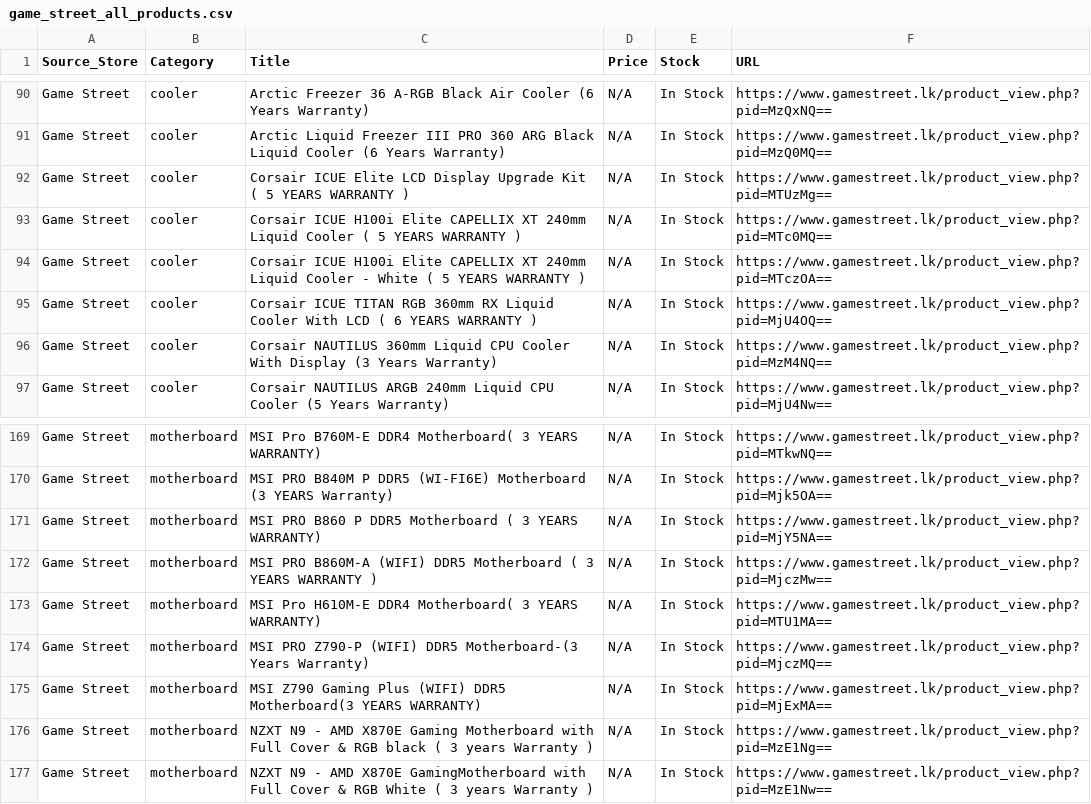
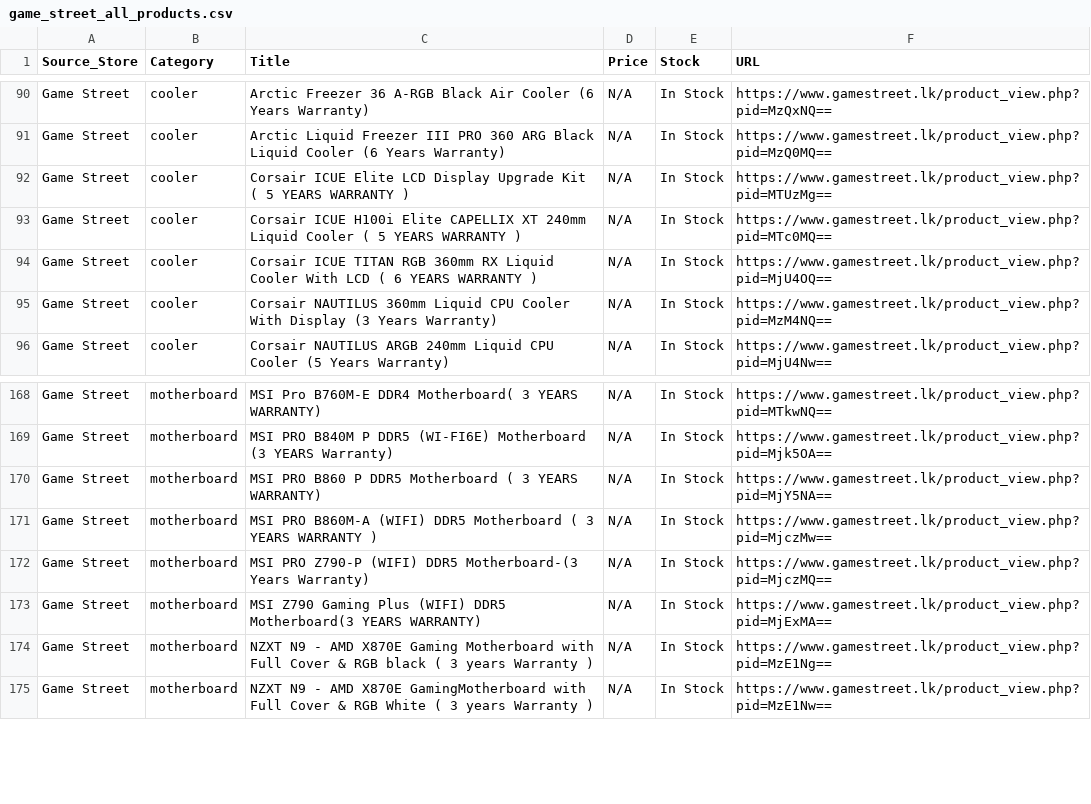
Before and after one commit to ChalanaDilshan/rig-recon, a CSV file: data/raw/game_street_all_products.csv, drawn as a sheet; only a part is shown, gaps mark what is left out; the diff names each change by its address in the sheet, - before the commit and + after, or states it on an @@ line.

```diff
--- a/data/raw/game_street_all_products.csv
+++ b/data/raw/game_street_all_products.csv
-row 94: Game Street | cooler | Corsair ICUE H100i Elite CAPELLIX XT 240mm Liquid Cooler - White ( 5 YEARS WARRANTY ) | N/A | In Stock | https://www.gamestreet.lk/product_view.php?pid=MTczOA==
-row 173: Game Street | motherboard | MSI Pro H610M-E DDR4 Motherboard( 3 YEARS WARRANTY) | N/A | In Stock | https://www.gamestreet.lk/product_view.php?pid=MTU1MA==
```
Also changed, not shown: data/raw/nanotek_all_products.csv, data/raw/pc_builders_all_products.csv, 5 other files.
